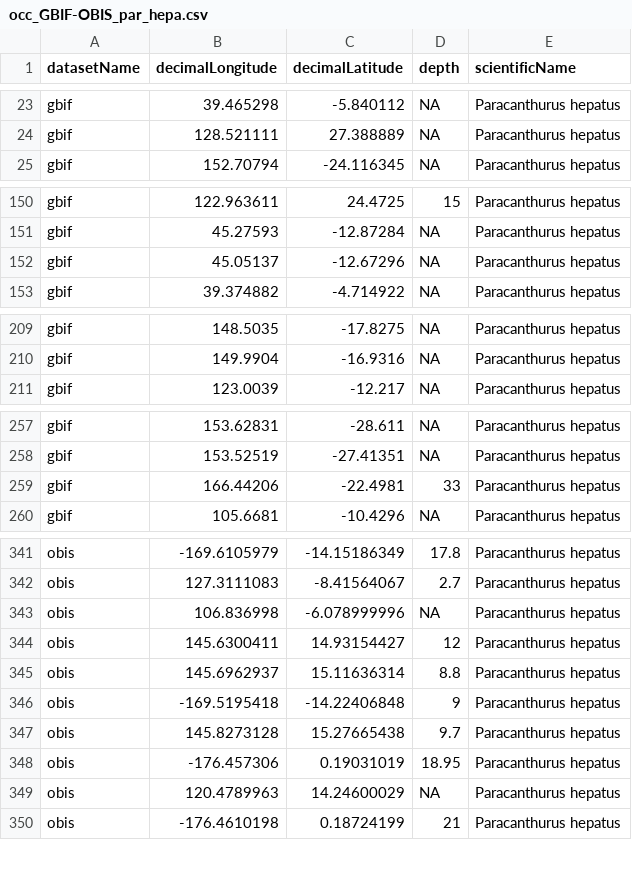
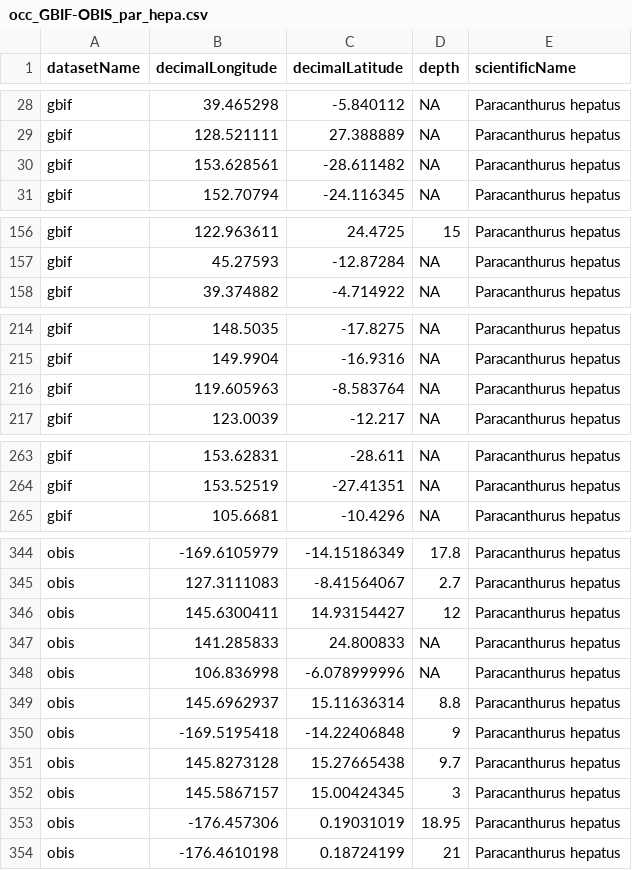
Before and after one commit to cammcordeiro/ciencia_colab, a CSV file: data/occ_GBIF-OBIS_par_hepa.csv, drawn as a sheet; only a part is shown, gaps mark what is left out; the diff covers the shown part only.

```diff
--- a/data/occ_GBIF-OBIS_par_hepa.csv
+++ b/data/occ_GBIF-OBIS_par_hepa.csv
@@ -24,2 +29,3 @@
 "gbif",128.521111,27.388889,NA,"Paracanthurus hepatus"
+"gbif",153.628561,-28.611482,NA,"Paracanthurus hepatus"
 "gbif",152.70794,-24.116345,NA,"Paracanthurus hepatus"
@@ -151,3 +157,2 @@
 "gbif",45.27593,-12.87284,NA,"Paracanthurus hepatus"
-"gbif",45.05137,-12.67296,NA,"Paracanthurus hepatus"
 "gbif",39.374882,-4.714922,NA,"Paracanthurus hepatus"
@@ -210,2 +215,3 @@
 "gbif",149.9904,-16.9316,NA,"Paracanthurus hepatus"
+"gbif",119.605963,-8.583764,NA,"Paracanthurus hepatus"
 "gbif",123.0039,-12.217,NA,"Paracanthurus hepatus"
@@ -258,3 +264,2 @@
 "gbif",153.52519,-27.41351,NA,"Paracanthurus hepatus"
-"gbif",166.44206,-22.4981,33,"Paracanthurus hepatus"
 "gbif",105.6681,-10.4296,NA,"Paracanthurus hepatus"
@@ -342,4 +345,5 @@
 "obis",127.3111083,-8.41564067,2.7,"Paracanthurus hepatus"
+"obis",145.6300411,14.93154427,12,"Paracanthurus hepatus"
+"obis",141.285833,24.800833,NA,"Paracanthurus hepatus"
 "obis",106.836998,-6.078999996,NA,"Paracanthurus hepatus"
-"obis",145.6300411,14.93154427,12,"Paracanthurus hepatus"
 "obis",145.6962937,15.11636314,8.8,"Paracanthurus hepatus"
@@ -347,4 +351,4 @@
 "obis",145.8273128,15.27665438,9.7,"Paracanthurus hepatus"
+"obis",145.5867157,15.00424345,3,"Paracanthurus hepatus"
 "obis",-176.457306,0.19031019,18.95,"Paracanthurus hepatus"
-"obis",120.4789963,14.24600029,NA,"Paracanthurus hepatus"
 "obis",-176.4610198,0.18724199,21,"Paracanthurus hepatus"
```
Also changed, not shown: 7 added rows, 5 removed rows and 5 moved rows elsewhere in this file, 16 other files.
